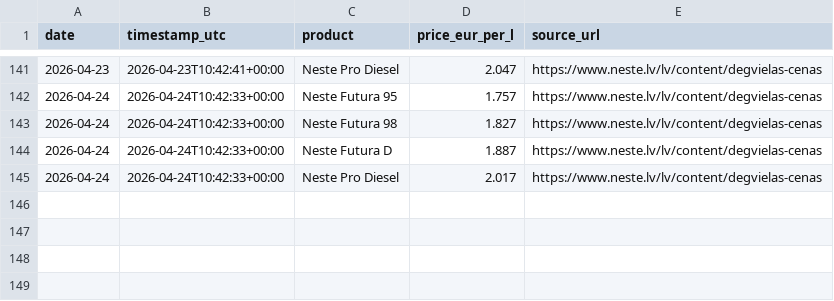
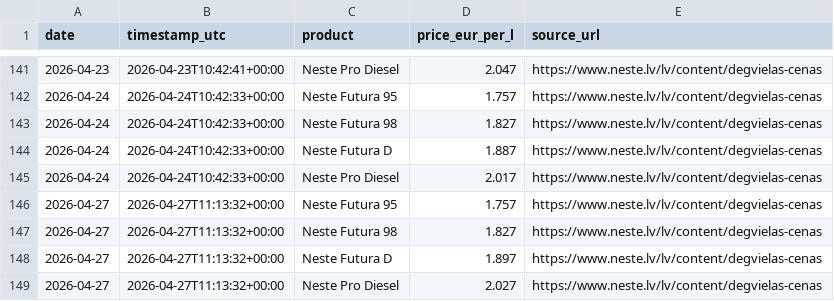
Before and after one commit to rbloone/nfp, a CSV file: docs/data/fuel_prices.csv, drawn as a sheet; only a part is shown, gaps mark what is left out; the diff names each change by its address in the sheet, - before the commit and + after, or states it on an @@ line.

```diff
--- a/docs/data/fuel_prices.csv
+++ b/docs/data/fuel_prices.csv
+row 146: 2026-04-27 | 2026-04-27T11:13:32+00:00 | Neste Futura 95 | 1.757 | https://www.neste.lv/lv/content/degvielas-cenas
+row 147: 2026-04-27 | 2026-04-27T11:13:32+00:00 | Neste Futura 98 | 1.827 | https://www.neste.lv/lv/content/degvielas-cenas
+row 148: 2026-04-27 | 2026-04-27T11:13:32+00:00 | Neste Futura D | 1.897 | https://www.neste.lv/lv/content/degvielas-cenas
+row 149: 2026-04-27 | 2026-04-27T11:13:32+00:00 | Neste Pro Diesel | 2.027 | https://www.neste.lv/lv/content/degvielas-cenas
```
